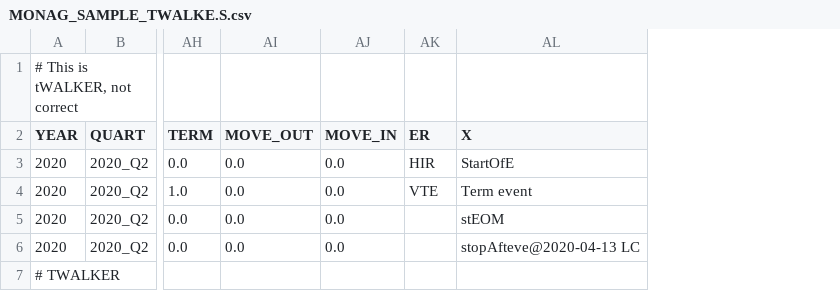
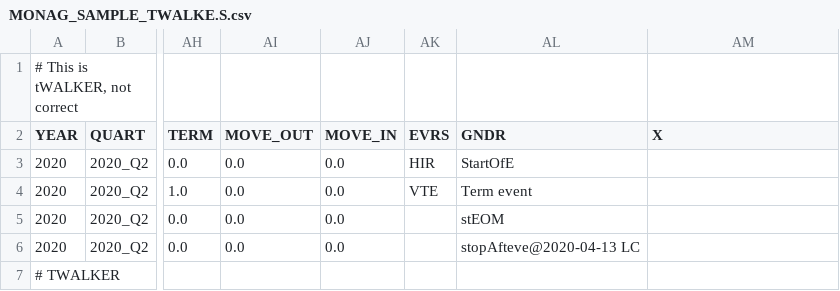
Before and after one commit to jfseb/data_gen_dated_events, a CSV file: input/MONAG_SAMPLE_TWALKE.S.csv, drawn as a sheet; only a part is shown, gaps mark what is left out; addresses are those after the commit; the diff names each change by its address in the sheet, - before the commit and + after, or states it on an @@ line.

```diff
--- a/input/MONAG_SAMPLE_TWALKE.S.csv
+++ b/input/MONAG_SAMPLE_TWALKE.S.csv
+column AL (GNDR), rows 3-6: StartOfE | Term event | stEOM | stopAfteve@2020-04-13 LC
-AK2: ER
+AK2: EVRS
-AM3 (X): StartOfE
+AM3 (X): (empty)
-AM4 (X): Term event
+AM4 (X): (empty)
-AM5 (X): stEOM
+AM5 (X): (empty)
-AM6 (X): stopAfteve@2020-04-13 LC
+AM6 (X): (empty)
```
Also changed, not shown: input/MONAG_SAMPLE_A1.S.csv, input/MONAG_SAMPLE_ASANTA.S.csv, 11 other files.
